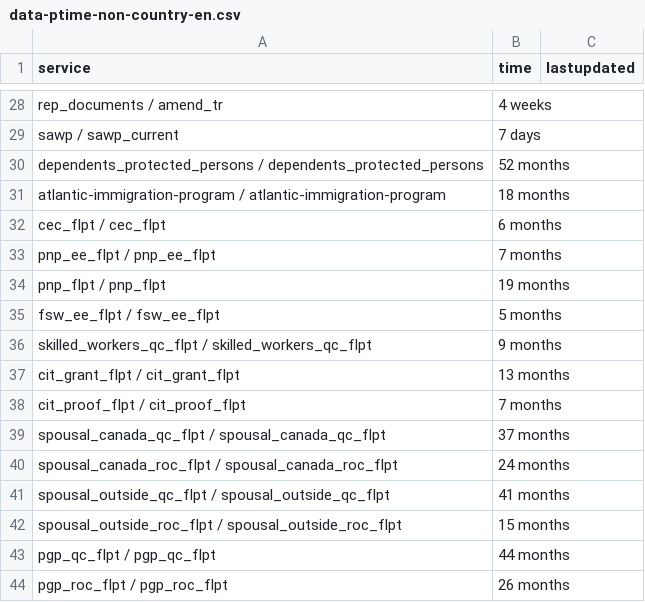
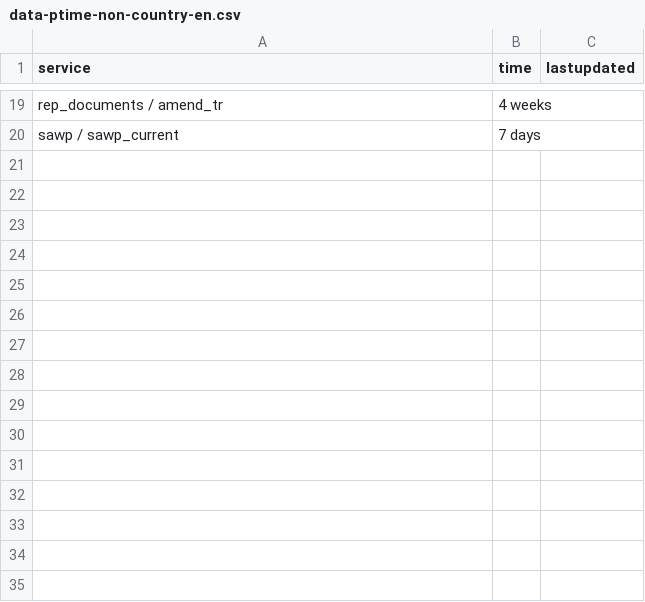
Before and after one commit to tinng81/cic-processing-times, a CSV file: data-ptime-non-country-en.csv, drawn as a sheet; only a part is shown, gaps mark what is left out; the diff covers the shown part only; the diff names each change by its address in the sheet, - before the commit and + after, or states it on an @@ line.

Commit message:
Flat: latest data (2026-05-28T00:41:46.240Z) {   "date": "2026-05-28T00:41:46.240Z",   "files": [     {       "name": "data-ptime-en.csv",       "deltaBytes": -67,       "source": "https://www.canada.ca/content/dam/ircc/documents/json/data-ptime-en.json"     },     {       "name": "data-ptime-en.json",       "deltaBytes": -67,       "source": "https://www.canada.ca/content/dam/ircc/documents/json/data-ptime-en.json"     },     {       "name": "formatted-data-ptime-en.csv",       "deltaBytes": 17,       "source": "https://www.canada.ca/content/dam/ircc/documents/json/data-ptime-en.json"     },     {       "name": "formatted-selected-countries-data-ptime-en.csv",       "deltaBytes": 0,       "source": "https://www.canada.ca/content/dam/ircc/documents/json/data-ptime-en.json"     },     {       "name": "data-ptime-non-country-en.csv",       "deltaBytes": -1277,       "source": "https://www.canada.ca/content/dam/ircc/documents/json/data-ptime-non-country-en.json"     },     {       "name": "data-ptime-non-country-en.json",       "deltaBytes": -1498,       "source": "https://www.canada.ca/content/dam/ircc/documents/json/data-ptime-non-country-en.json"     }   ] }

```diff
--- a/data-ptime-non-country-en.csv
+++ b/data-ptime-non-country-en.csv
-row 30: dependents_protected_persons / dependents_protected_persons | 52 months
-row 31: atlantic-immigration-program / atlantic-immigration-program | 18 months
-row 32: cec_flpt / cec_flpt | 6 months
-row 33: pnp_ee_flpt / pnp_ee_flpt | 7 months
-row 34: pnp_flpt / pnp_flpt | 19 months
-row 35: fsw_ee_flpt / fsw_ee_flpt | 5 months
-row 36: skilled_workers_qc_flpt / skilled_workers_qc_flpt | 9 months
-row 37: cit_grant_flpt / cit_grant_flpt | 13 months
-row 38: cit_proof_flpt / cit_proof_flpt | 7 months
-row 39: spousal_canada_qc_flpt / spousal_canada_qc_flpt | 37 months
-row 40: spousal_canada_roc_flpt / spousal_canada_roc_flpt | 24 months
-row 41: spousal_outside_qc_flpt / spousal_outside_qc_flpt | 41 months
-row 42: spousal_outside_roc_flpt / spousal_outside_roc_flpt | 15 months
-row 43: pgp_qc_flpt / pgp_qc_flpt | 44 months
-row 44: pgp_roc_flpt / pgp_roc_flpt | 26 months
```
Also changed, not shown: 9 removed rows and 4 edited cells elsewhere in this file, data-ptime-en.csv, formatted-data-ptime-en.csv, 3 other files.
